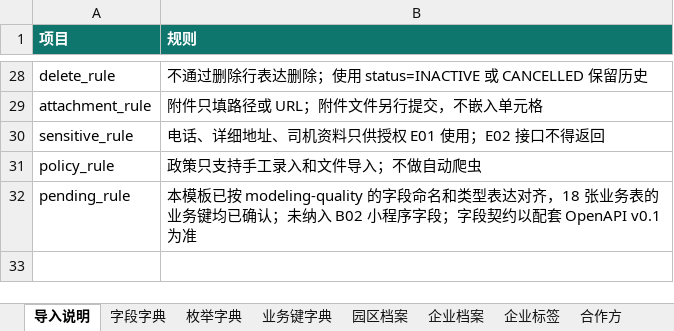
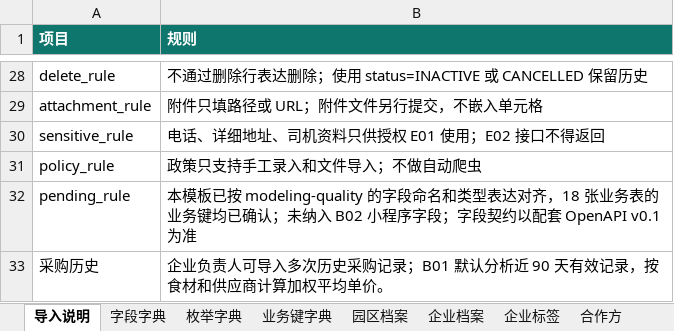
Before and after one commit to Flexibility607/Black-Soil-Loop, an Excel workbook: web-import-template-v0.1.xlsx, sheet 导入说明, drawn as a sheet; only a part is shown, gaps mark what is left out; values as stored, in another font and other column widths than the file's, no borders; the diff names each change by its address in the sheet, - before the commit and + after, or states it on an @@ line.

```diff
--- a/web-import-template-v0.1.xlsx (sheet 导入说明)
+++ b/web-import-template-v0.1.xlsx (sheet 导入说明)
+row 33: 采购历史 | 企业负责人可导入多次历史采购记录；B01 默认分析近 90 天有效记录，按食材和供应商计算加权平均单价。
```
Also changed, not shown: sheet 字段字典, sheet 运输任务摘要, sheet 运输资源, sheet 枚举字典, sheet 业务键字典, sheet 门店, 3 more sheets, other sheet tabs, 54 other files.
